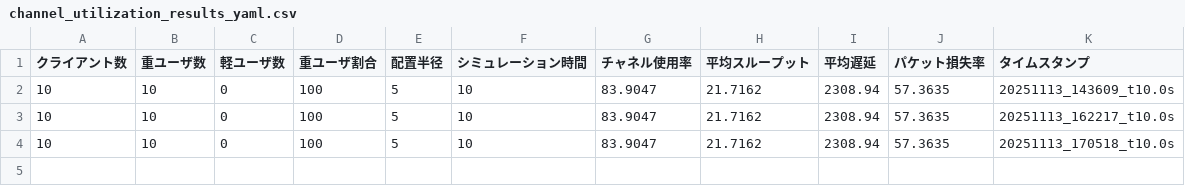
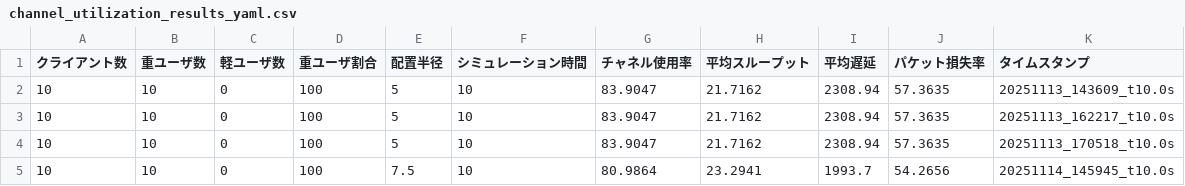
Before and after one commit to yazaki-lab/ns-allinone-3.35-1-, a CSV file: ns-3.35/result_csv/channel_utilization_results_yaml.csv, drawn as a sheet.

```diff
--- a/ns-3.35/result_csv/channel_utilization_results_yaml.csv
+++ b/ns-3.35/result_csv/channel_utilization_results_yaml.csv
@@ -4 +4,2 @@
 10,10,0,100,5,10,83.9047,21.7162,2308.94,57.3635,20251113_170518_t10.0s
+10,10,0,100,7.5,10,80.9864,23.2941,1993.7,54.2656,20251114_145945_t10.0s
```
Also changed, not shown: ns-3.35/result_csv/channel_utilization_results.csv, ns-3.35/result_csv/channel_utilization_results_H50L20.csv, 2 other files.
